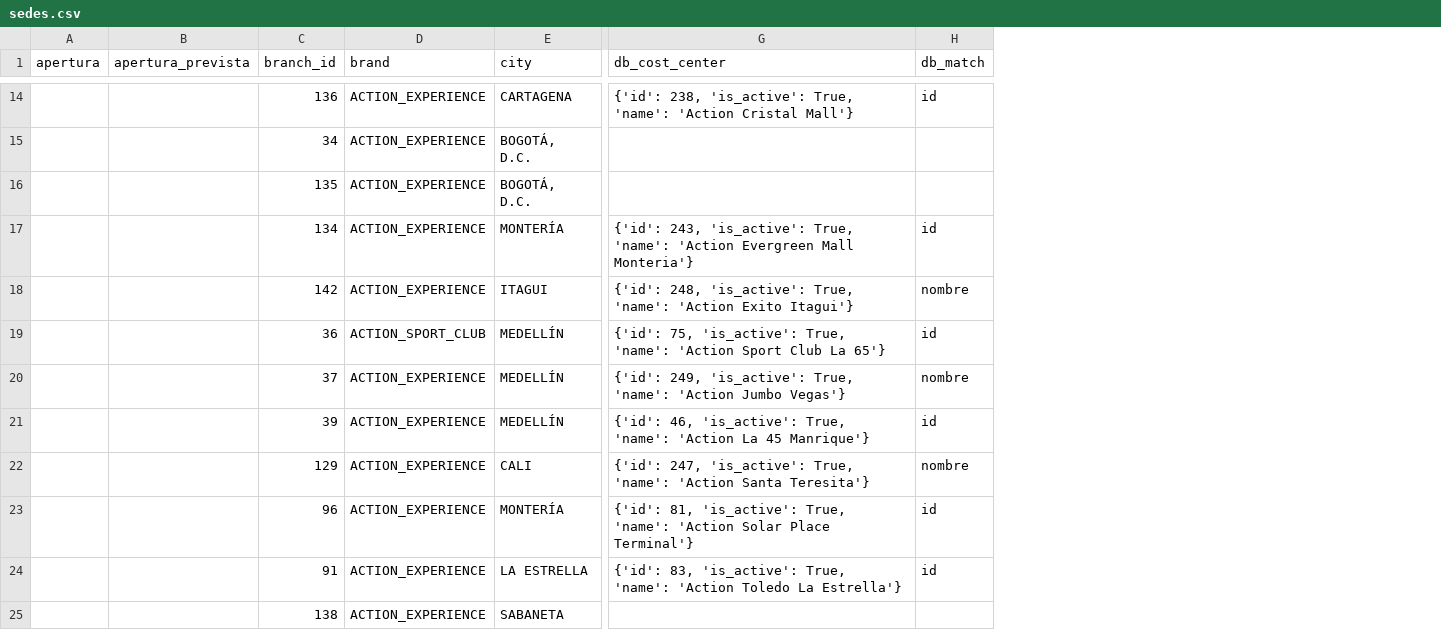
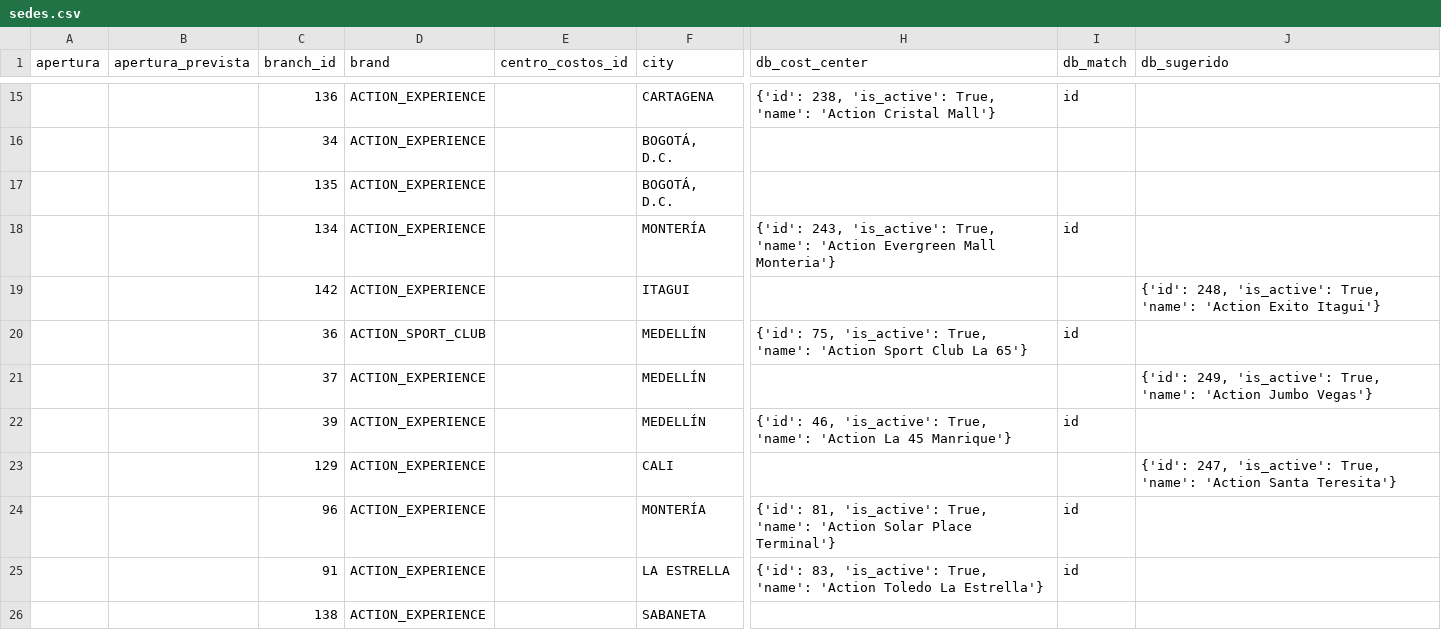
Before and after one commit to actionblackrep/dashboards, a CSV file: data/sedes.csv, drawn as a sheet; only a part is shown, gaps mark what is left out; addresses are those after the commit; the diff covers the shown part only; the diff names each change by its address in the sheet, - before the commit and + after, or states it on an @@ line.

```diff
--- a/data/sedes.csv
+++ b/data/sedes.csv
+column E (centro_costos_id), empty
+column J (db_sugerido), rows 19-23: {'id': 248, 'is_active': True, 'name': 'Action Exito Itagui'} |  | {'id': 249, 'is_active': True, 'name': 'Action Jumbo Vegas'} |  | {'id': 247, 'is_active': True, 'name': 'Action Santa Teresita'}
-H19 (db_cost_center): {'id': 248, 'is_active': True, 'name': 'Action Exito Itagui'}
+H19 (db_cost_center): (empty)
-I19 (db_match): nombre
+I19 (db_match): (empty)
-H21 (db_cost_center): {'id': 249, 'is_active': True, 'name': 'Action Jumbo Vegas'}
+H21 (db_cost_center): (empty)
-I21 (db_match): nombre
+I21 (db_match): (empty)
-H23 (db_cost_center): {'id': 247, 'is_active': True, 'name': 'Action Santa Teresita'}
+H23 (db_cost_center): (empty)
-I23 (db_match): nombre
+I23 (db_match): (empty)
```
Also changed, not shown: 1 added row and 71 edited cells elsewhere in this file, data/filtered_data_br.csv, 3 other files.
